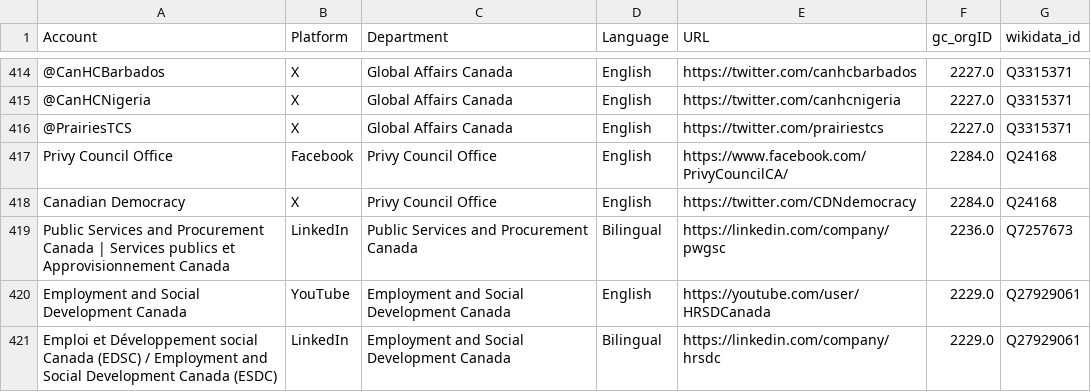
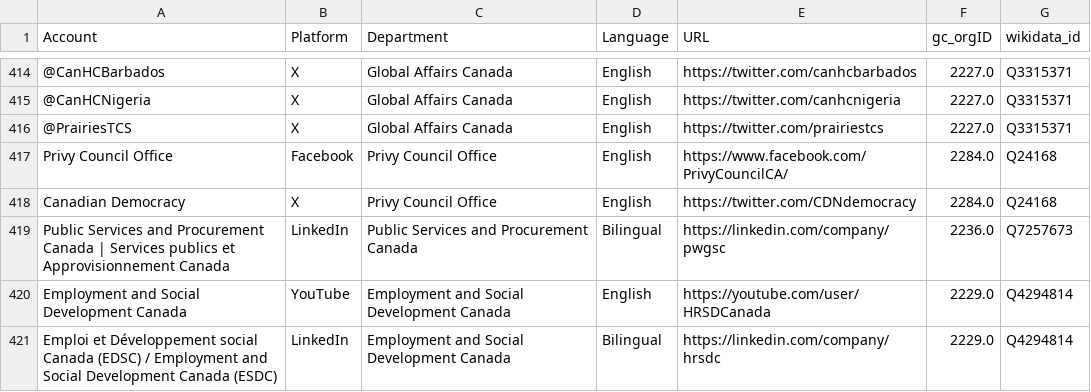
Before and after one commit to PatLittle/GC-Socials, a CSV file: sm.csv, drawn as a sheet; only a part is shown, gaps mark what is left out; the diff covers the shown part only.

```diff
--- a/sm.csv
+++ b/sm.csv
@@ -419,3 +419,3 @@ Canadian Democracy,X,Privy Council Office,English,https://twitter.com/CDNdemocra
 Public Services and Procurement Canada | Services publics et Approvisionnement Canada,LinkedIn,Public Services and Procurement Canada,Bilingual,https://linkedin.com/company/pwgsc,2236.0,Q7257673
-Employment and Social Development Canada,YouTube,Employment and Social Development Canada,English,https://youtube.com/user/HRSDCanada,2229.0,Q27929061
-Emploi et Développement social Canada (EDSC) / Employment and Social Development Canada (ESDC),LinkedIn,Employment and Social Development Canada,Bilingual,https://linkedin.com/company/hrsdc,2229.0,Q27929061
+Employment and Social Development Canada,YouTube,Employment and Social Development Canada,English,https://youtube.com/user/HRSDCanada,2229.0,Q4294814
+Emploi et Développement social Canada (EDSC) / Employment and Social Development Canada (ESDC),LinkedIn,Employment and Social Development Canada,Bilingual,https://linkedin.com/company/hrsdc,2229.0,Q4294814
```
Also changed, not shown: 39 edited cells elsewhere in this file, platform_counts.csv.
